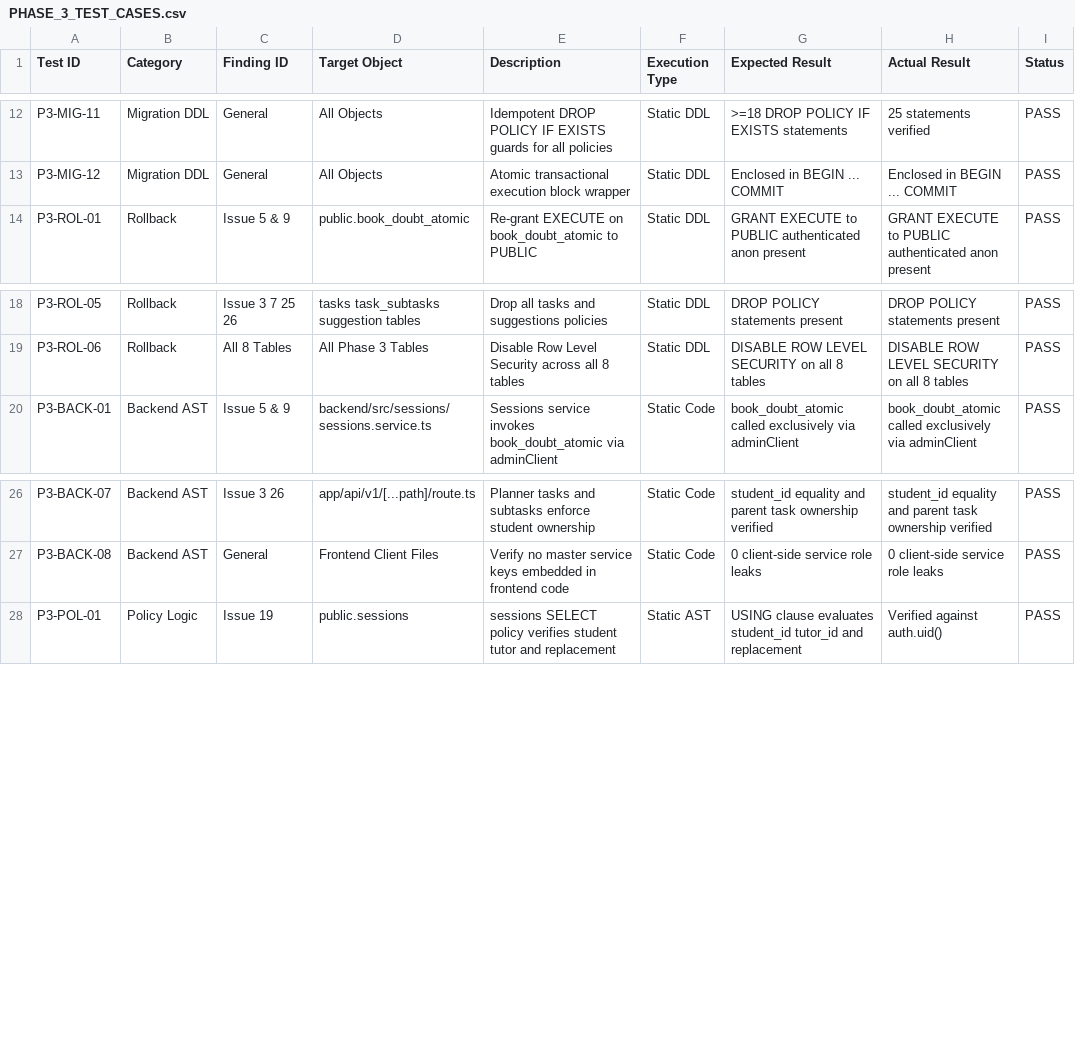
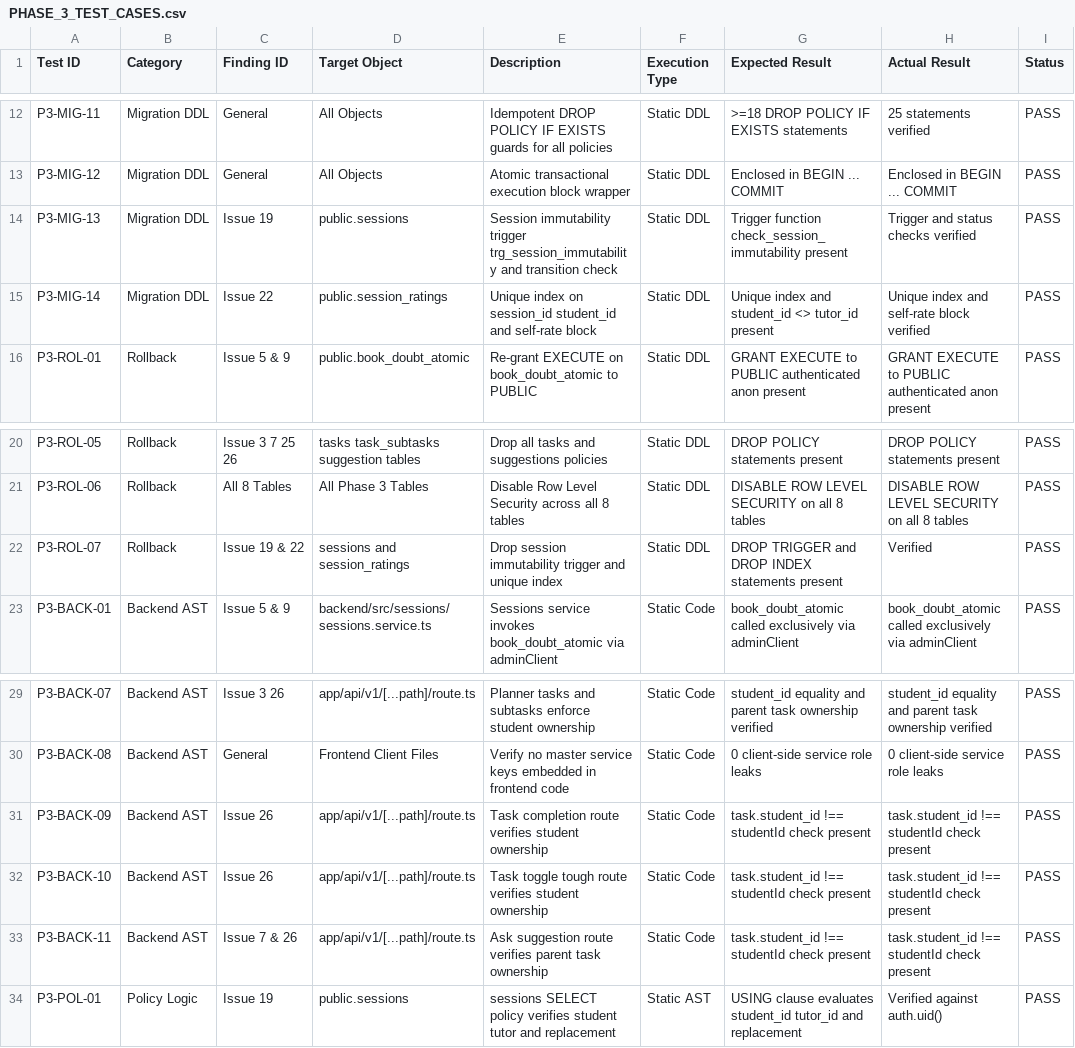
Before and after one commit to vamsiyarru-iiitdmj/PeerLearn, a CSV file: PHASE_3_TEST_CASES.csv, drawn as a sheet; only a part is shown, gaps mark what is left out; the diff names each change by its address in the sheet, - before the commit and + after, or states it on an @@ line.

Commit message:
all errors till phase 4

```diff
--- a/PHASE_3_TEST_CASES.csv
+++ b/PHASE_3_TEST_CASES.csv
+row 14: P3-MIG-13 | Migration DDL | Issue 19 | public.sessions | Session immutability trigger trg_session_immutability and transition check | Static DDL | Trigger function check_session_immutability present | Trigger and status checks verified | PASS
+row 15: P3-MIG-14 | Migration DDL | Issue 22 | public.session_ratings | Unique index on session_id student_id and self-rate block | Static DDL | Unique index and student_id <> tutor_id present | Unique index and self-rate block verified | PASS
+row 22: P3-ROL-07 | Rollback | Issue 19 & 22 | sessions and session_ratings | Drop session immutability trigger and unique index | Static DDL | DROP TRIGGER and DROP INDEX statements present | Verified | PASS
+row 31: P3-BACK-09 | Backend AST | Issue 26 | app/api/v1/[...path]/route.ts | Task completion route verifies student ownership | Static Code | task.student_id !== studentId check present | task.student_id !== studentId check present | PASS
+row 32: P3-BACK-10 | Backend AST | Issue 26 | app/api/v1/[...path]/route.ts | Task toggle tough route verifies student ownership | Static Code | task.student_id !== studentId check present | task.student_id !== studentId check present | PASS
+row 33: P3-BACK-11 | Backend AST | Issue 7 & 26 | app/api/v1/[...path]/route.ts | Ask suggestion route verifies parent task ownership | Static Code | task.student_id !== studentId check present | task.student_id !== studentId check present | PASS
```
Also changed, not shown: 31 other files.
